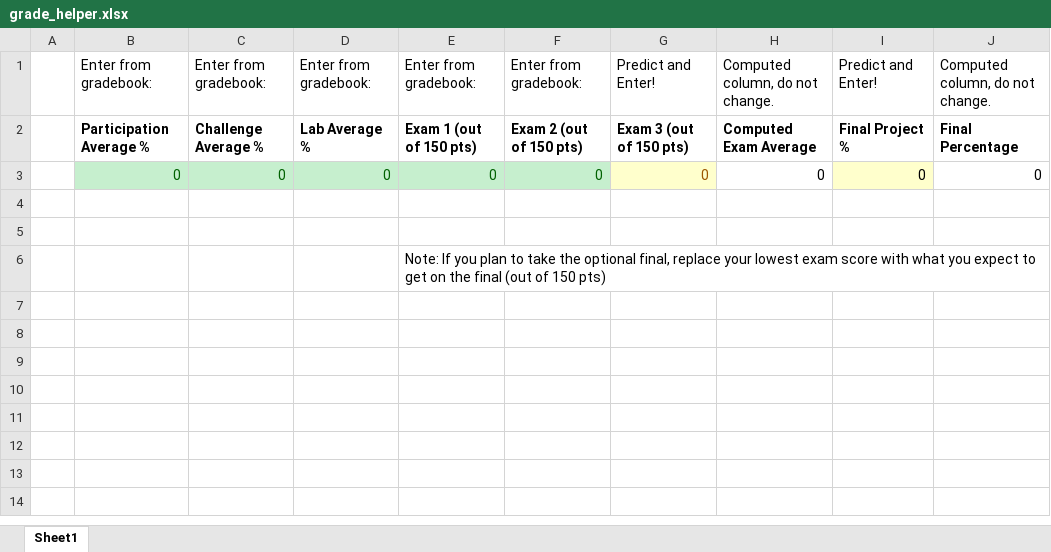
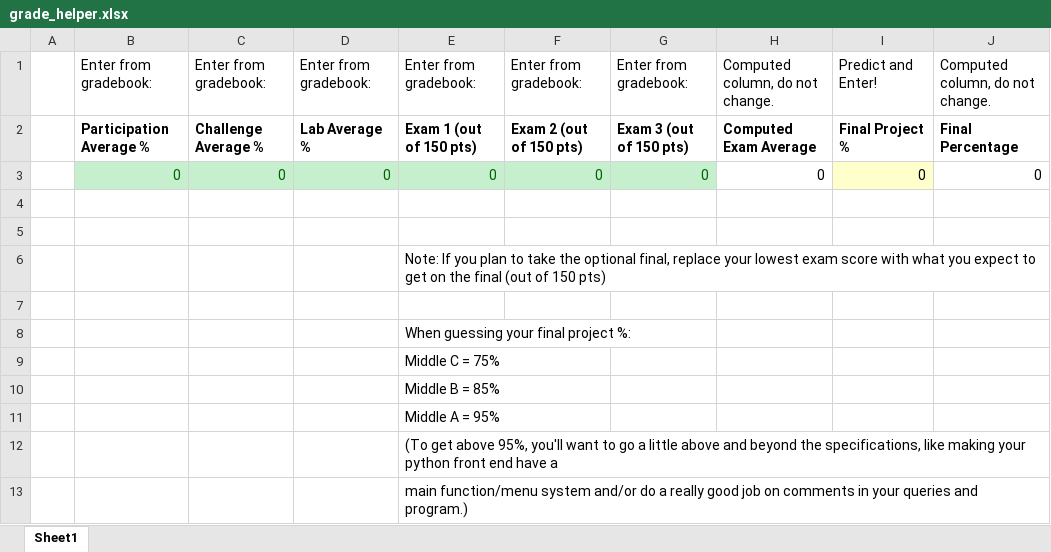
Before and after one commit to diesburg/teaching-database-systems-2024, an Excel workbook: grade_helper.xlsx, sheet Sheet1, drawn as a sheet; values as stored, in another font and other column widths than the file's, no borders; the diff names each change by its address in the sheet, - before the commit and + after, or states it on an @@ line.

Commit message:
Updated grade helper spreadsheet.

```diff
--- a/grade_helper.xlsx (sheet Sheet1)
+++ b/grade_helper.xlsx (sheet Sheet1)
-G1: Predict and Enter!
+G1: Enter from gradebook:
@@ G3 fill: #FFFFCC → #C6EFCE, text colour: #9C5700 → #006100 @@
+row 7: (empty)
+row 8:  |  |  |  | When guessing your final project %:
+row 9:  |  |  |  | Middle C = 75%
+row 10:  |  |  |  | Middle B = 85%
+row 11:  |  |  |  | Middle A = 95%
+row 12:  |  |  |  | (To get above 95%, you'll want to go a little above and beyond the specifications, like making your python front end have a
+row 13:  |  |  |  | main function/menu system and/or do a really good job on comments in your queries and program.)
```
